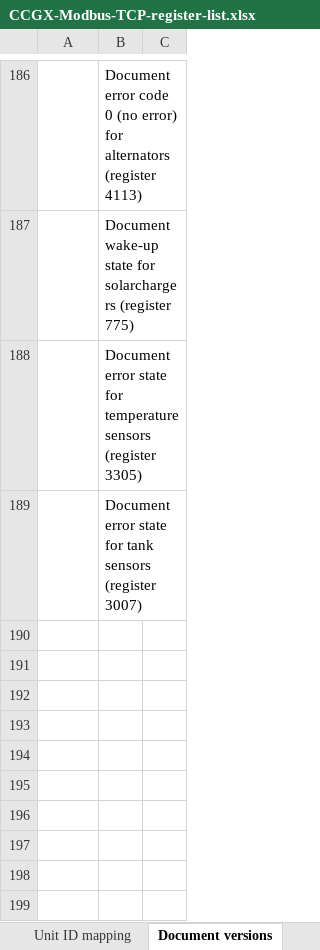
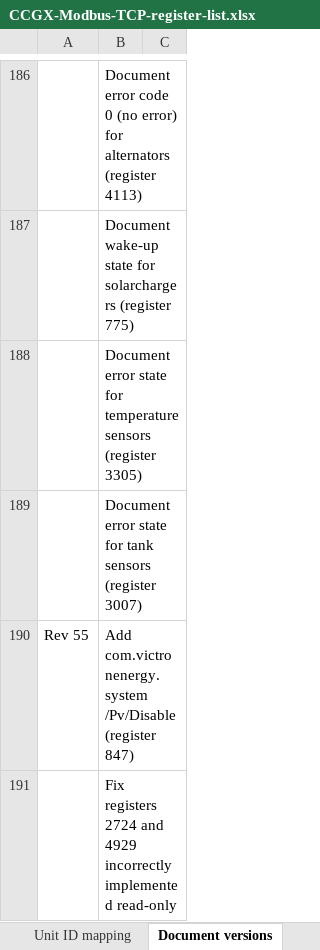
Before and after one commit to victronenergy/dbus_modbustcp, an Excel workbook: CCGX-Modbus-TCP-register-list.xlsx, sheet Document versions, drawn as a sheet; only a part is shown, gaps mark what is left out; values as stored, in another font and other column widths than the file's, no borders; the diff names each change by its address in the sheet, - before the commit and + after, or states it on an @@ line.

```diff
--- a/CCGX-Modbus-TCP-register-list.xlsx (sheet Document versions)
+++ b/CCGX-Modbus-TCP-register-list.xlsx (sheet Document versions)
+row 190: Rev 55 | Add com.victronenergy.system /Pv/Disable (register 847)
+row 191:  | Fix registers 2724 and 4929 incorrectly implemented read-only
```
Also changed, not shown: sheet Field list.
